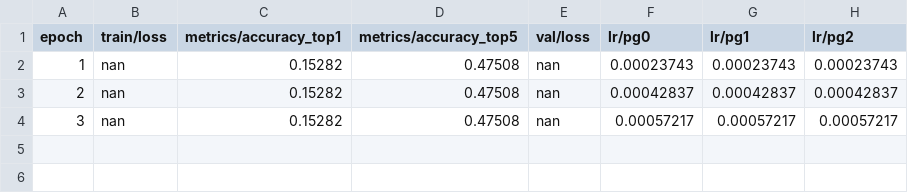
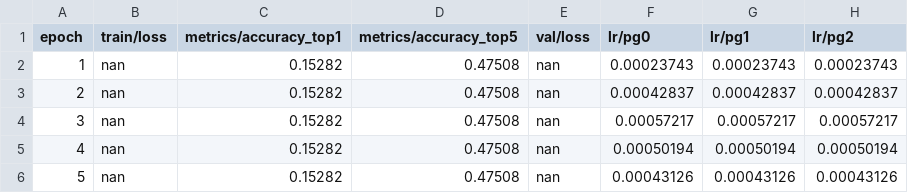
Before and after one commit to anhlee66/Backend_Classify_Medical, a CSV file: MedicalDisease/source/runs/classify/train12/results.csv, drawn as a sheet; the diff names each change by its address in the sheet, - before the commit and + after, or states it on an @@ line.

```diff
--- a/MedicalDisease/source/runs/classify/train12/results.csv
+++ b/MedicalDisease/source/runs/classify/train12/results.csv
+row 5: 4 | nan | 0.15282 | 0.47508 | nan | 0.00050194 | 0.00050194 | 0.00050194
+row 6: 5 | nan | 0.15282 | 0.47508 | nan | 0.00043126 | 0.00043126 | 0.00043126
```
Also changed, not shown: 59 other files.
